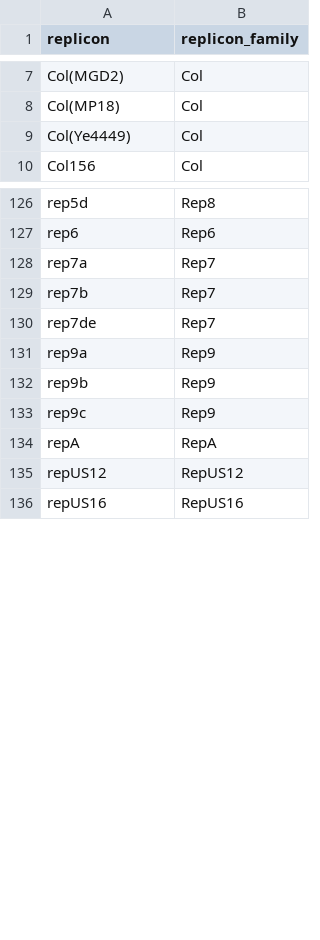
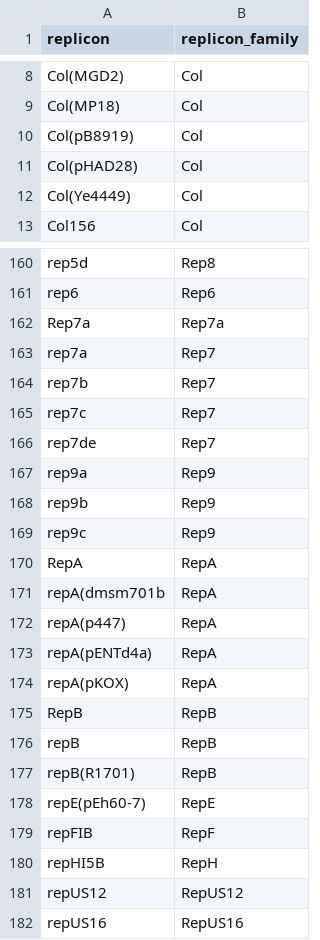
Before and after one commit to gidjes/PlasmidNL_typing, a CSV file: data/replicon_classifications.csv, drawn as a sheet; only a part is shown, gaps mark what is left out; the diff covers the shown part only.

```diff
--- a/data/replicon_classifications.csv
+++ b/data/replicon_classifications.csv
@@ -8,2 +9,4 @@ Col(MGD2);Col
 Col(MP18);Col
+Col(pB8919);Col
+Col(pHAD28);Col
 Col(Ye4449);Col
@@ -127,4 +161,6 @@ rep5d;Rep8
 rep6;Rep6
+Rep7a;Rep7a
 rep7a;Rep7
 rep7b;Rep7
+rep7c;Rep7
 rep7de;Rep7
@@ -133,3 +169,13 @@ rep9b;Rep9
 rep9c;Rep9
-repA;RepA
+RepA;RepA
+repA(dmsm701b;RepA
+repA(p447);RepA
+repA(pENTd4a);RepA
+repA(pKOX);RepA
+RepB;RepB
+repB;RepB
+repB(R1701);RepB
+repE(pEh60-7);RepE
+repFIB;RepF
+repHI5B;RepH
 repUS12;RepUS12
```
Also changed, not shown: 36 added rows, 2 removed rows and 16 moved rows elsewhere in this file, data/gene_db.csv, 13 other files.
